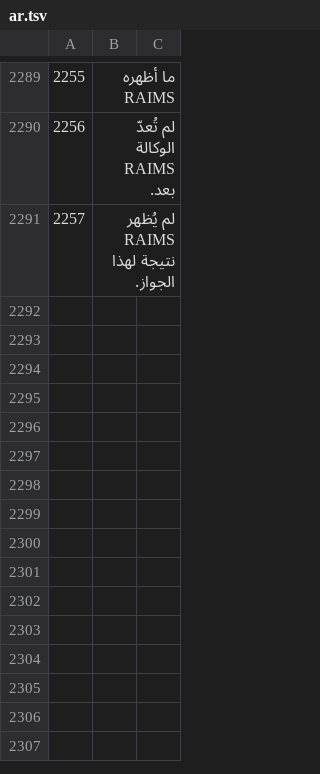
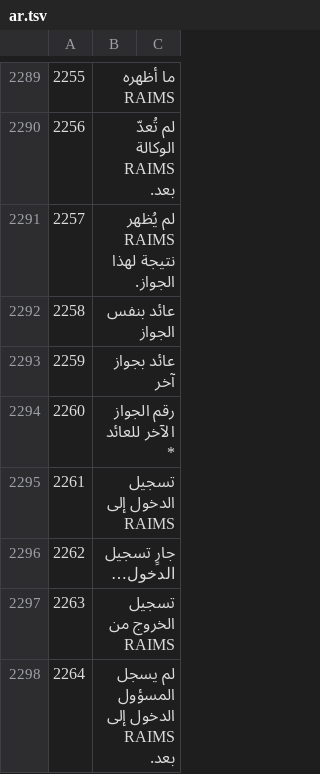
Before and after one commit to sjn6t9/migV33, a TSV file: i18n/ar.tsv, drawn as a sheet; only a part is shown, gaps mark what is left out; the diff names each change by its address in the sheet, - before the commit and + after, or states it on an @@ line.

```diff
--- a/i18n/ar.tsv
+++ b/i18n/ar.tsv
+row 2292: 2258 | عائد بنفس الجواز
+row 2293: 2259 | عائد بجواز آخر
+row 2294: 2260 | رقم الجواز الآخر للعائد *
+row 2295: 2261 | تسجيل الدخول إلى RAIMS
+row 2296: 2262 | جارٍ تسجيل الدخول…
+row 2297: 2263 | تسجيل الخروج من RAIMS
+row 2298: 2264 | لم يسجل المسؤول الدخول إلى RAIMS بعد.
```
Also changed, not shown: i18n/bn.tsv, i18n/hi.tsv, 15 other files.
